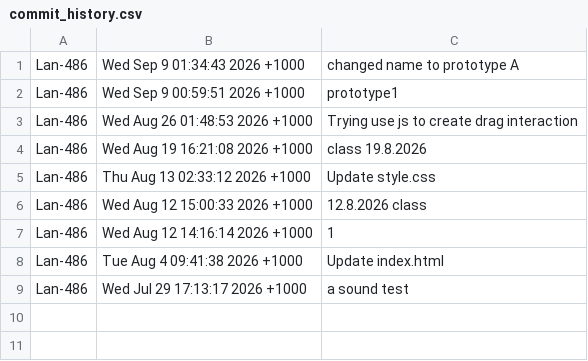
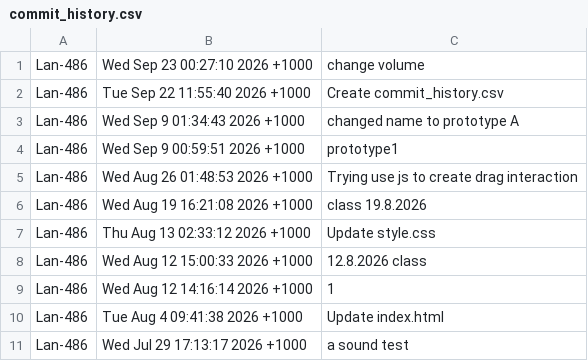
Before and after one commit to Lan-486/audio-instrument, a CSV file: commit_history.csv, drawn as a sheet; the diff names each change by its address in the sheet, - before the commit and + after, or states it on an @@ line.

Commit message:
Update commit_history.csv

```diff
--- a/commit_history.csv
+++ b/commit_history.csv
+row 1: Lan-486 | Wed Sep 23 00:27:10 2026 +1000 | change volume
+row 2: Lan-486 | Tue Sep 22 11:55:40 2026 +1000 | Create commit_history.csv
```
